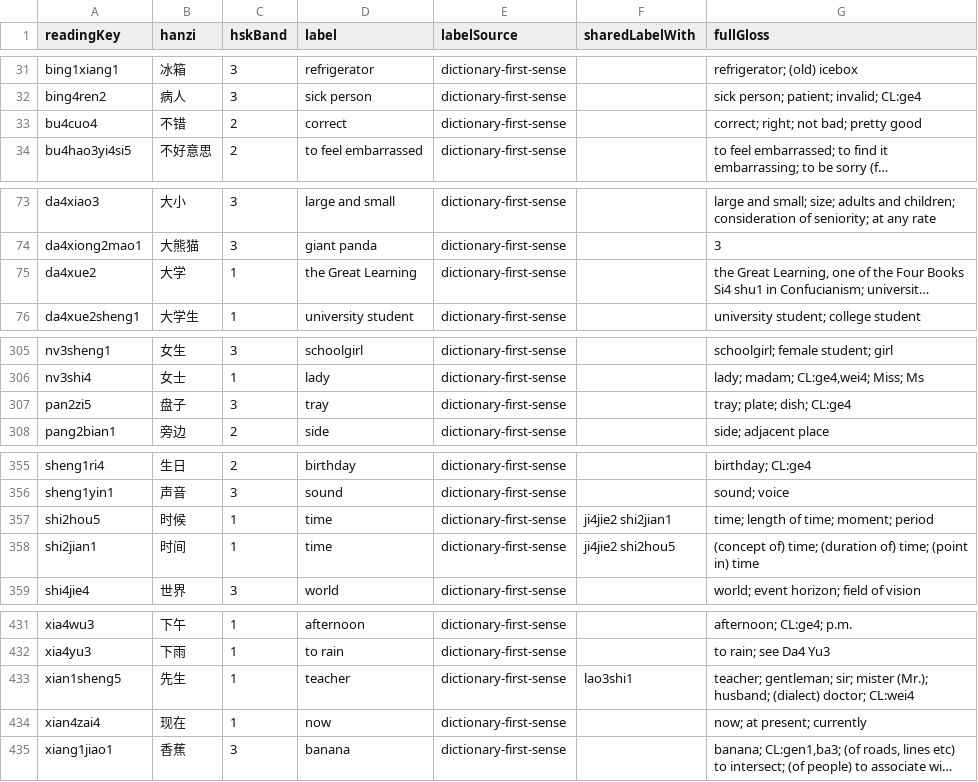
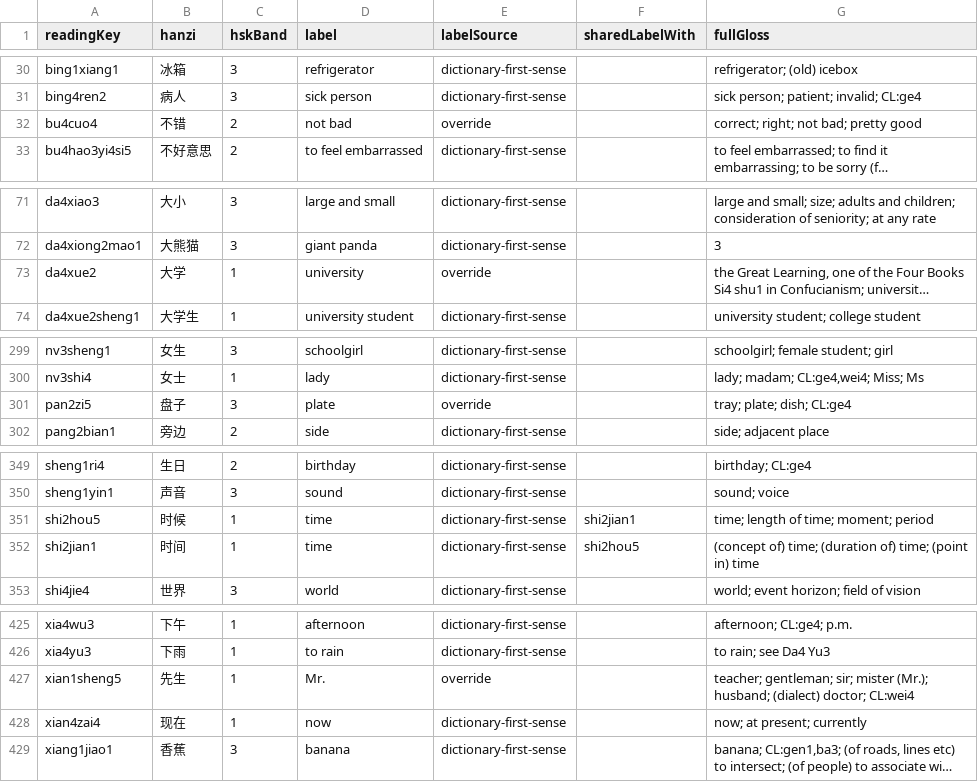
Before and after one commit to dsjamus-creator/liann-mahjong-tones-unity-under-dsjamus-creator, a CSV file: Tools~/data/english-labels-review.csv, drawn as a sheet; only a part is shown, gaps mark what is left out; long unchanged cells end in …; addresses are those after the commit; the diff covers the shown part only; the diff names each change by its address in the sheet, - before the commit and + after, or states it on an @@ line.

```diff
--- a/Tools~/data/english-labels-review.csv
+++ b/Tools~/data/english-labels-review.csv
-D32 (label): correct
+D32 (label): not bad
-E32 (labelSource): dictionary-first-sense
+E32 (labelSource): override
-D73 (label): the Great Learning
+D73 (label): university
-E73 (labelSource): dictionary-first-sense
+E73 (labelSource): override
-D301 (label): tray
+D301 (label): plate
-E301 (labelSource): dictionary-first-sense
+E301 (labelSource): override
-F351 (sharedLabelWith): ji4jie2 shi2jian1
+F351 (sharedLabelWith): shi2jian1
-F352 (sharedLabelWith): ji4jie2 shi2hou5
+F352 (sharedLabelWith): shi2hou5
-D427 (label): teacher
+D427 (label): Mr.
-E427 (labelSource): dictionary-first-sense
+E427 (labelSource): override
-F427 (sharedLabelWith): lao3shi1
+F427 (sharedLabelWith): (empty)
```
Also changed, not shown: 8 removed rows and 18 edited cells elsewhere in this file, 28 other files.
